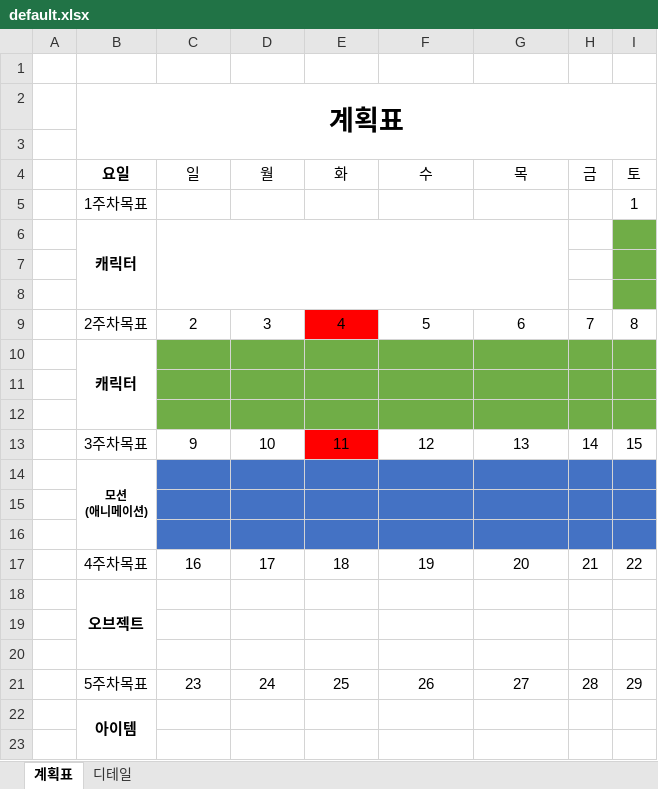
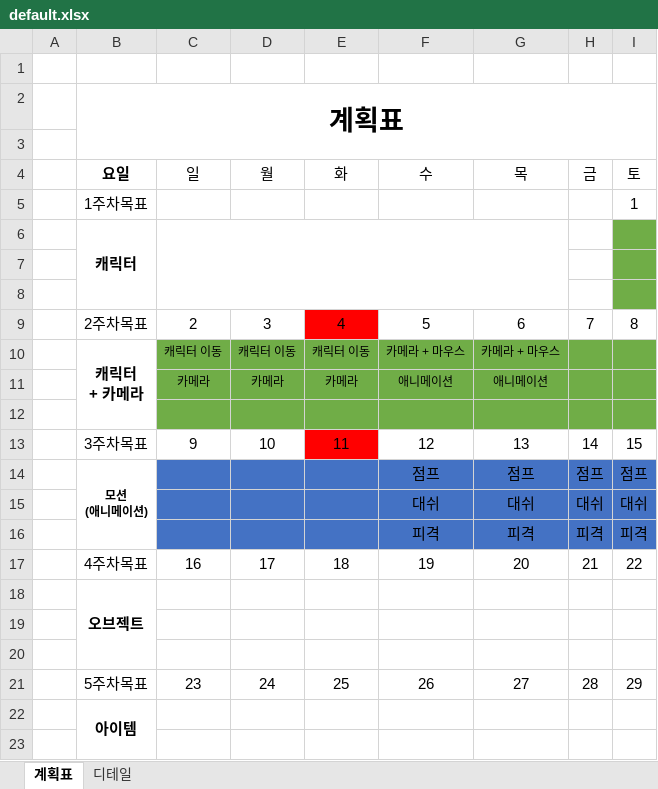
Before and after one commit to chodott/winter_project, an Excel workbook: default.xlsx, sheet 계획표, drawn as a sheet; only a part is shown; values as stored, in another font and other column widths than the file's, no borders; removed rows and columns are numbered as before the commit, all else as after; ↵ is a line break in a cell; the diff names each change by its address in the sheet, - before the commit and + after, or states it on an @@ line.

```diff
--- a/default.xlsx (sheet 계획표)
+++ b/default.xlsx (sheet 계획표)
-row 10:  | 캐릭터
-row 10: (empty)
+row 10:  | 캐릭터 ↵ + 카메라 | 캐릭터 이동 | 캐릭터 이동 | 캐릭터 이동 | 카메라 + 마우스 | 카메라 + 마우스
+B10:B12 merged
+row 11:  |  | 카메라 | 카메라 | 카메라 | 애니메이션 | 애니메이션
-row 14:  | 모션 ↵ (애니메이션)
-row 14: (empty)
+row 14:  | 모션 ↵ (애니메이션) |  |  |  | 점프 | 점프 | 점프 | 점프
+B14:B16 merged
-row 15: (empty)
+row 15:  |  |  |  |  | 대쉬 | 대쉬 | 대쉬 | 대쉬
+row 16:  |  |  |  |  | 피격 | 피격 | 피격 | 피격
```
Also changed, not shown: 42 other files.
